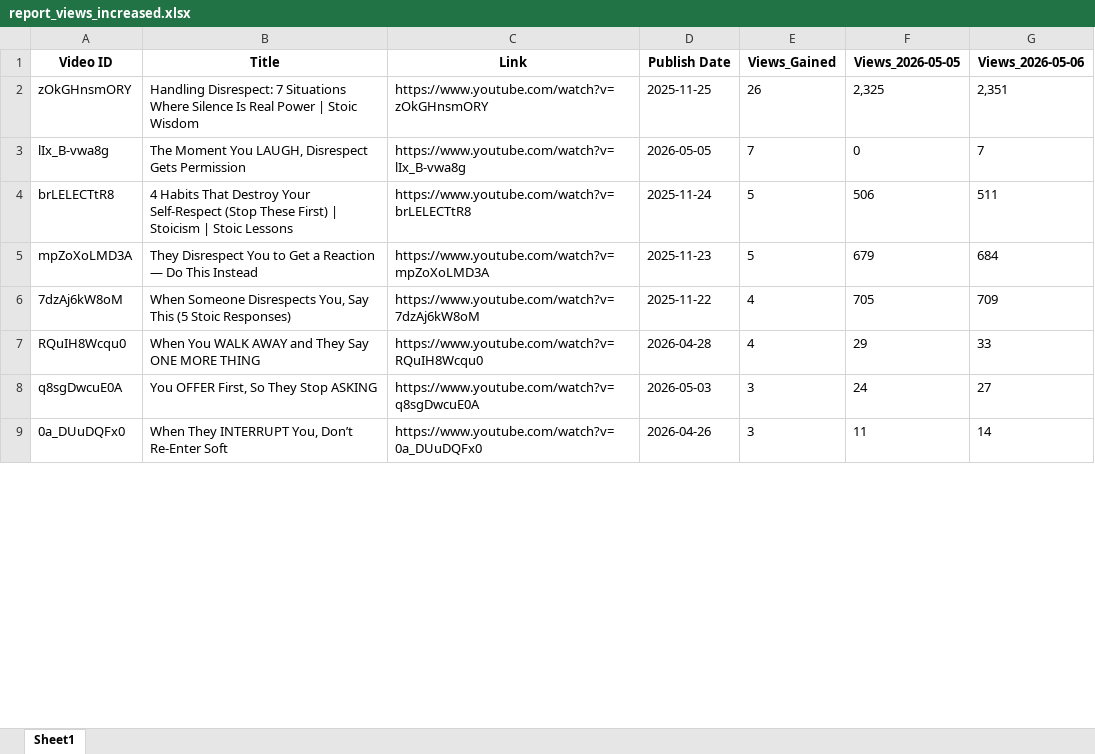
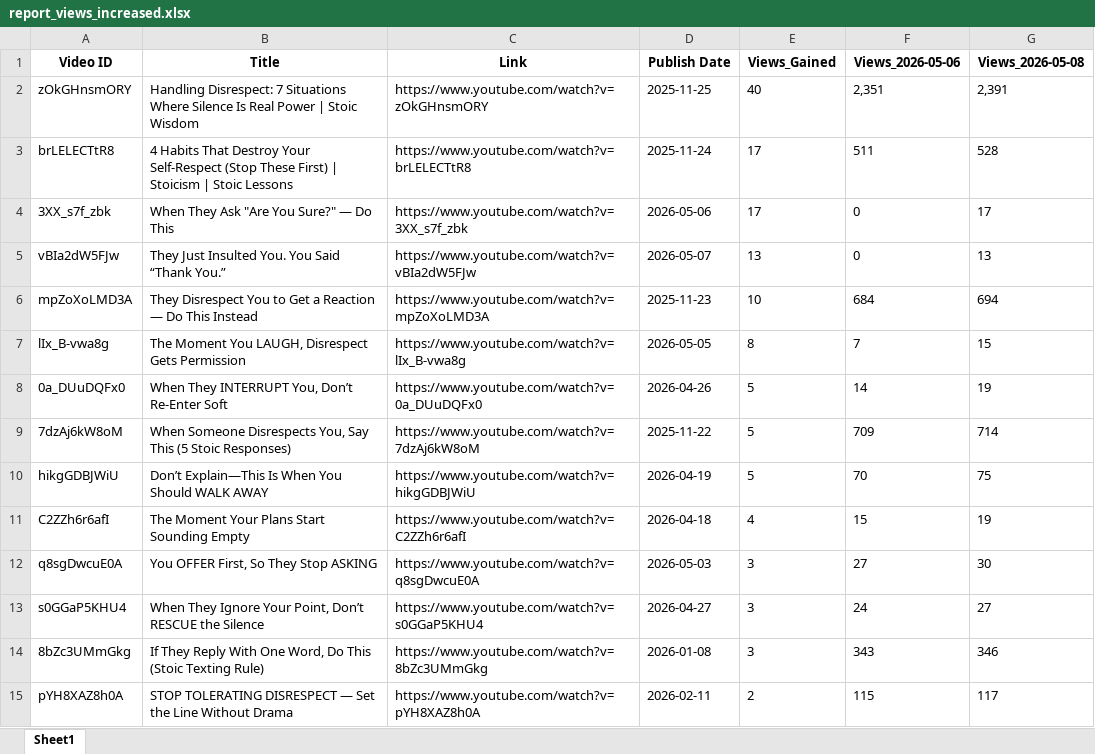
Before and after one commit to queen10022004-create/daily-views, an Excel workbook: report_views_increased.xlsx, sheet Sheet1, drawn as a sheet; only a part is shown; values as stored, in another font and other column widths than the file's, no borders; removed rows and columns are numbered as before the commit, all else as after; the diff covers the shown part only; the diff names each change by its address in the sheet, - before the commit and + after, or states it on an @@ line.

```diff
--- a/report_views_increased.xlsx (sheet Sheet1)
+++ b/report_views_increased.xlsx (sheet Sheet1)
-column F (Views_2026-05-05), row 2: 2,325; rows 4-6: 506 | 679 | 705; row 8: 24
+column G (Views_2026-05-08), rows 2-3: 2,391 | 528; row 6: 694; row 9: 714; row 12: 30
-E2 (Views_Gained): 26
+E2 (Views_Gained): 40
-row 3: lIx_B-vwa8g | The Moment You LAUGH, Disrespect Gets Permission | https://www.youtube.com/watch?v=lIx_B-vwa8g | 2026-05-05 | 7 | 0 | 7
-E3 (Views_Gained): 5
+E3 (Views_Gained): 17
+row 4: 3XX_s7f_zbk | When They Ask "Are You Sure?" — Do This | https://www.youtube.com/watch?v=3XX_s7f_zbk | 2026-05-06 | 17 | 0 | 17
+row 5: vBIa2dW5FJw | They Just Insulted You. You Said “Thank You.” | https://www.youtube.com/watch?v=vBIa2dW5FJw | 2026-05-07 | 13 | 0 | 13
-E6 (Views_Gained): 5
+E6 (Views_Gained): 10
+row 7: lIx_B-vwa8g | The Moment You LAUGH, Disrespect Gets Permission | https://www.youtube.com/watch?v=lIx_B-vwa8g | 2026-05-05 | 8 | 7 | 15
+row 8: 0a_DUuDQFx0 | When They INTERRUPT You, Don’t Re-Enter Soft | https://www.youtube.com/watch?v=0a_DUuDQFx0 | 2026-04-26 | 5 | 14 | 19
-E9 (Views_Gained): 4
+E9 (Views_Gained): 5
-row 7: RQuIH8Wcqu0 | When You WALK AWAY and They Say ONE MORE THING | https://www.youtube.com/watch?v=RQuIH8Wcqu0 | 2026-04-28 | 4 | 29 | 33
+row 10: hikgGDBJWiU | Don’t Explain—This Is When You Should WALK AWAY | https://www.youtube.com/watch?v=hikgGDBJWiU | 2026-04-19 | 5 | 70 | 75
+row 11: C2ZZh6r6afI | The Moment Your Plans Start Sounding Empty | https://www.youtube.com/watch?v=C2ZZh6r6afI | 2026-04-18 | 4 | 15 | 19
-row 9: 0a_DUuDQFx0 | When They INTERRUPT You, Don’t Re-Enter Soft | https://www.youtube.com/watch?v=0a_DUuDQFx0 | 2026-04-26 | 3 | 11 | 14
+row 13: s0GGaP5KHU4 | When They Ignore Your Point, Don’t RESCUE the Silence | https://www.youtube.com/watch?v=s0GGaP5KHU4 | 2026-04-27 | 3 | 24 | 27
+row 14: 8bZc3UMmGkg | If They Reply With One Word, Do This (Stoic Texting Rule) | https://www.youtube.com/watch?v=8bZc3UMmGkg | 2026-01-08 | 3 | 343 | 346
+row 15: pYH8XAZ8h0A | STOP TOLERATING DISRESPECT — Set the Line Without Drama | https://www.youtube.com/watch?v=pYH8XAZ8h0A | 2026-02-11 | 2 | 115 | 117
```
Also changed, not shown: 16 added rows, 11 removed rows and 4 edited cells elsewhere in this sheet, history_stoicether.xlsx.
